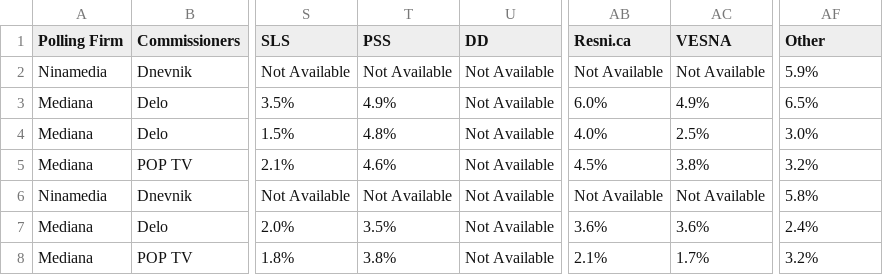
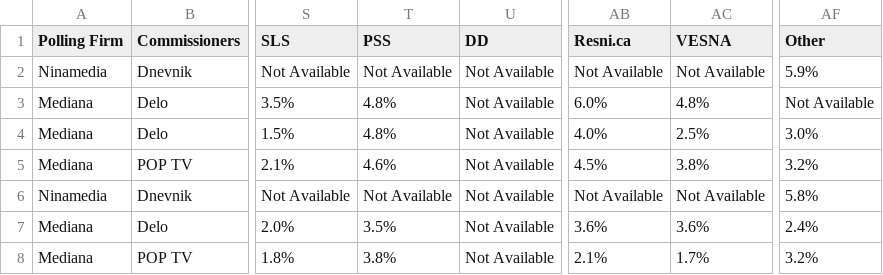
Before and after one commit to michalskop/europeelects, a CSV file: v2/data/si.csv, drawn as a sheet; only a part is shown, gaps mark what is left out; the diff names each change by its address in the sheet, - before the commit and + after, or states it on an @@ line.

```diff
--- a/v2/data/si.csv
+++ b/v2/data/si.csv
-T3 (PSS): 4.9%
+T3 (PSS): 4.8%
-AC3 (VESNA): 4.9%
+AC3 (VESNA): 4.8%
-AF3 (Other): 6.5%
+AF3 (Other): Not Available
```
Also changed, not shown: v2/data/nl.csv.
